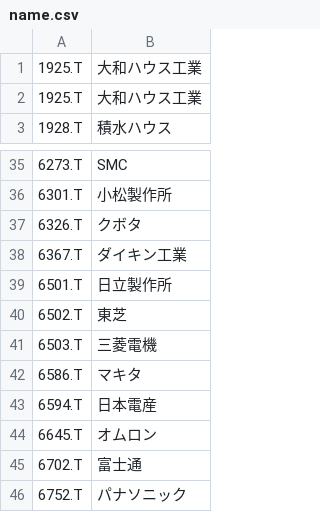
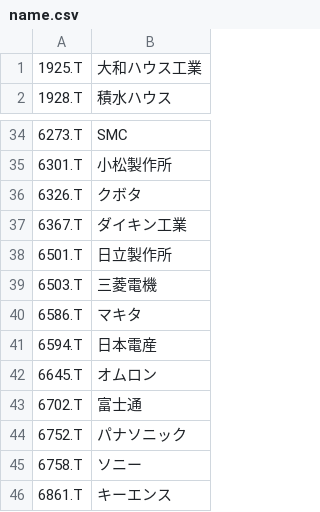
Before and after one commit to kogagumi-2025/backend, a CSV file: name.csv, drawn as a sheet; only a part is shown, gaps mark what is left out; the shorter side is filled out with more unchanged rows; the diff names each change by its address in the sheet, - before the commit and + after, or states it on an @@ line.

Commit message:
Update name.csv
remove "東芝"

```diff
--- a/name.csv
+++ b/name.csv
-row 1: 1925.T | 大和ハウス工業
-row 40: 6502.T | 東芝
```
